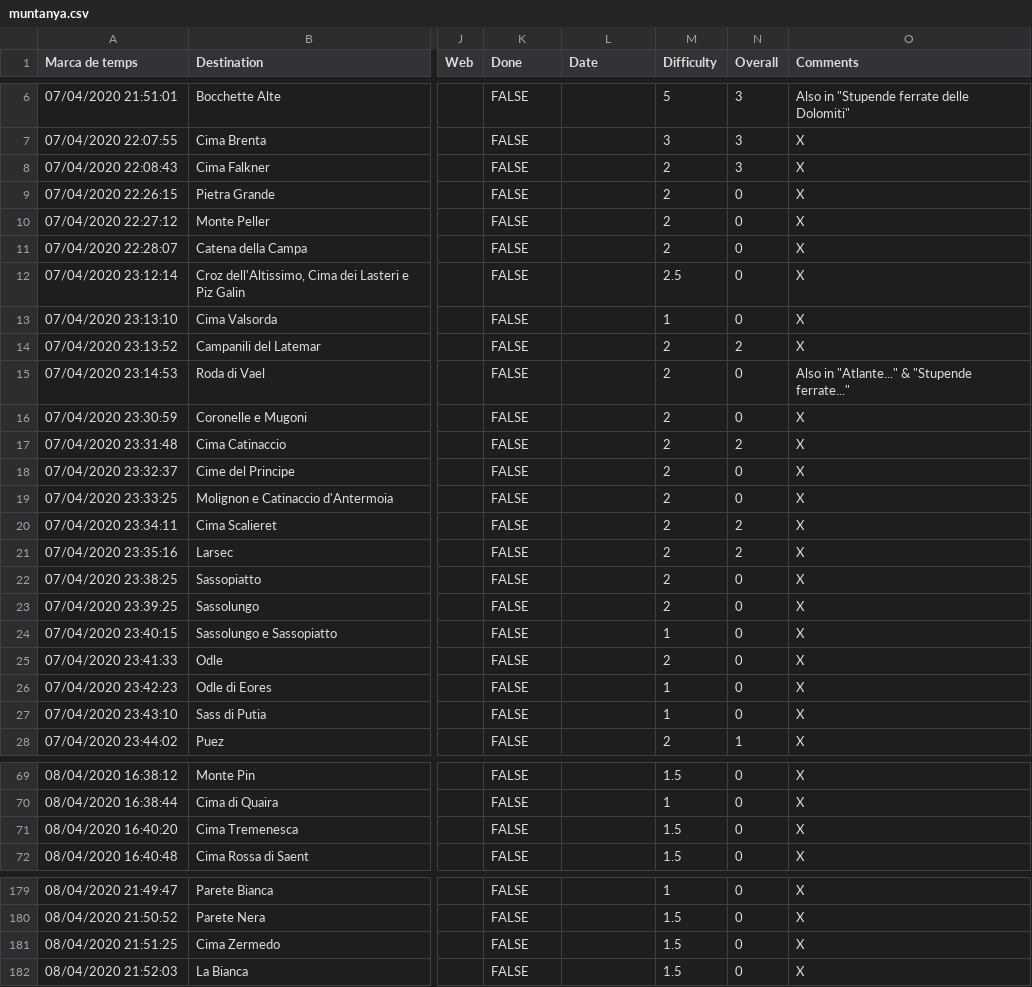
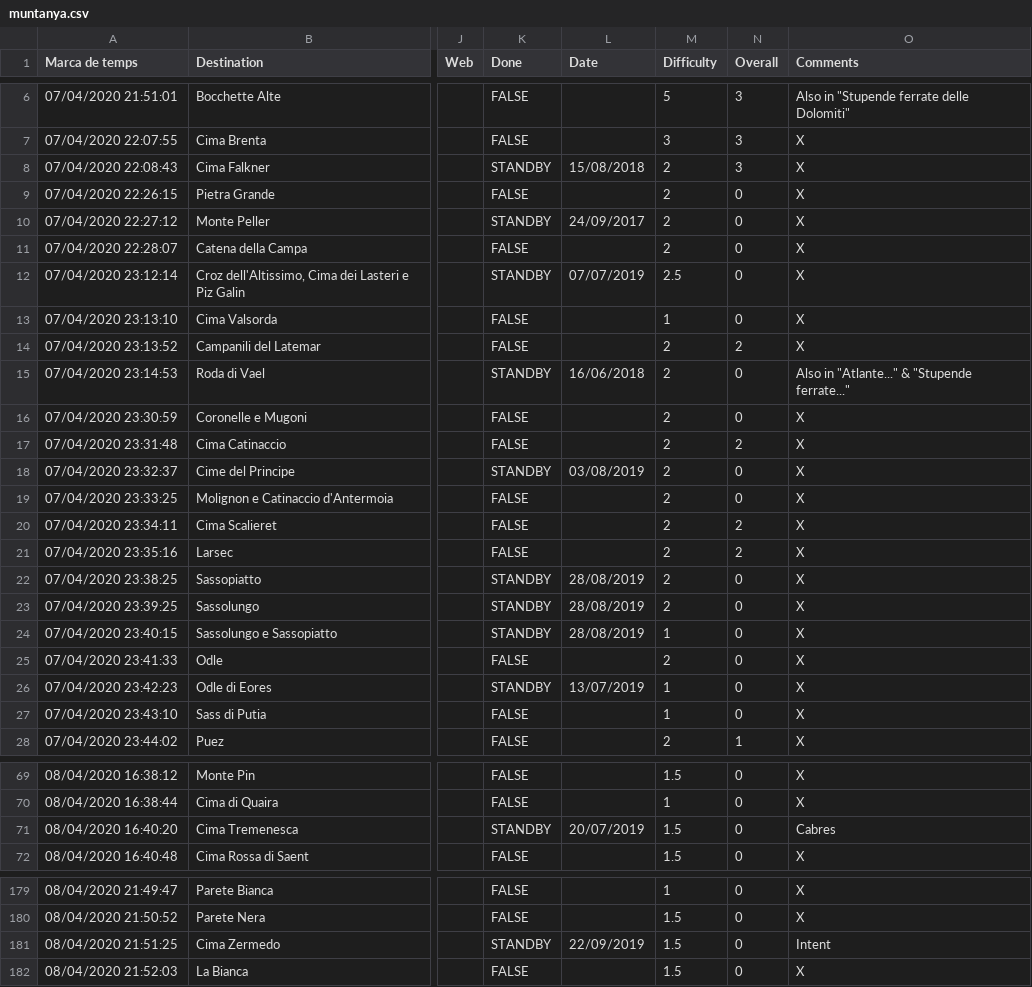
Before and after one commit to mar-garcia/mountain, a CSV file: muntanya.csv, drawn as a sheet; only a part is shown, gaps mark what is left out; the diff covers the shown part only; the diff names each change by its address in the sheet, - before the commit and + after, or states it on an @@ line.

```diff
--- a/muntanya.csv
+++ b/muntanya.csv
-K8 (Done): FALSE
+K8 (Done): STANDBY
-L8 (Date): (empty)
+L8 (Date): 15/08/2018
-K10 (Done): FALSE
+K10 (Done): STANDBY
-L10 (Date): (empty)
+L10 (Date): 24/09/2017
-K12 (Done): FALSE
+K12 (Done): STANDBY
-L12 (Date): (empty)
+L12 (Date): 07/07/2019
-K15 (Done): FALSE
+K15 (Done): STANDBY
-L15 (Date): (empty)
+L15 (Date): 16/06/2018
-K18 (Done): FALSE
+K18 (Done): STANDBY
-L18 (Date): (empty)
+L18 (Date): 03/08/2019
-K22:K24 (Done): FALSE
+K22:K24 (Done): STANDBY
-L22:L24 (Date): (empty)
+L22:L24 (Date): 28/08/2019
-K26 (Done): FALSE
+K26 (Done): STANDBY
-L26 (Date): (empty)
+L26 (Date): 13/07/2019
-K71 (Done): FALSE
+K71 (Done): STANDBY
-L71 (Date): (empty)
+L71 (Date): 20/07/2019
-O71 (Comments): X
+O71 (Comments): Cabres
-K181 (Done): FALSE
+K181 (Done): STANDBY
-L181 (Date): (empty)
+L181 (Date): 22/09/2019
-O181 (Comments): X
+O181 (Comments): Intent
```
Also changed, not shown: 28 edited cells elsewhere in this file, 1 other file.
